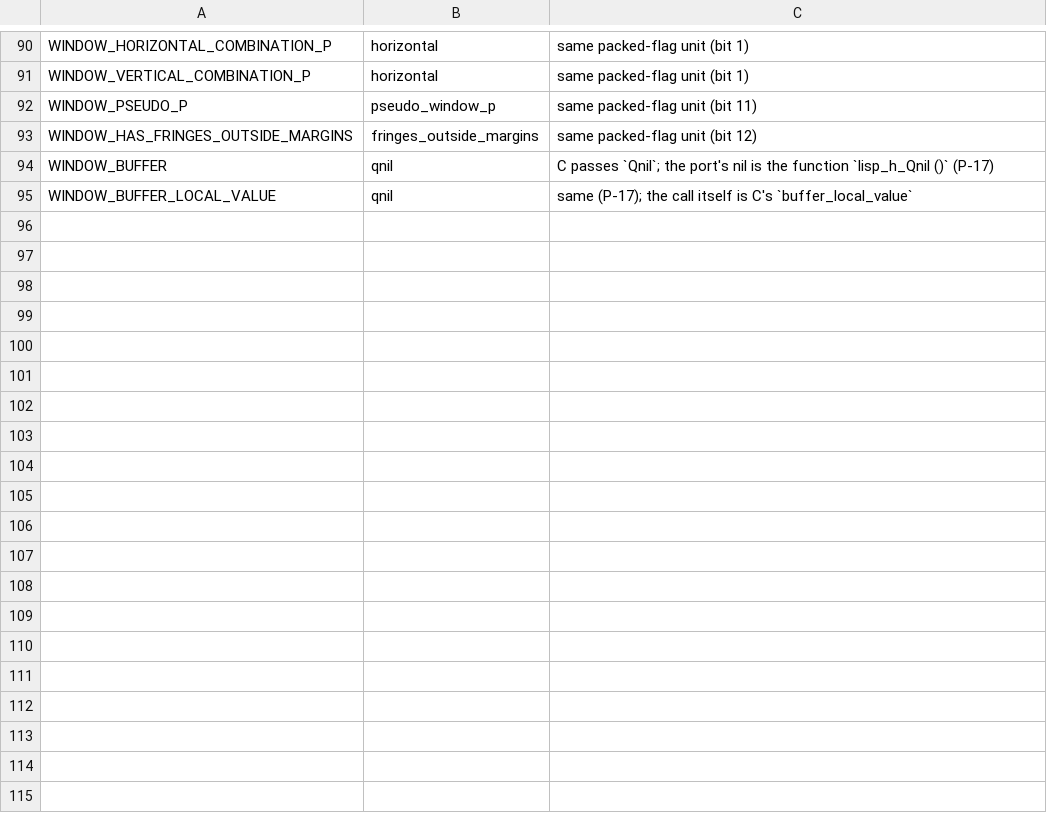
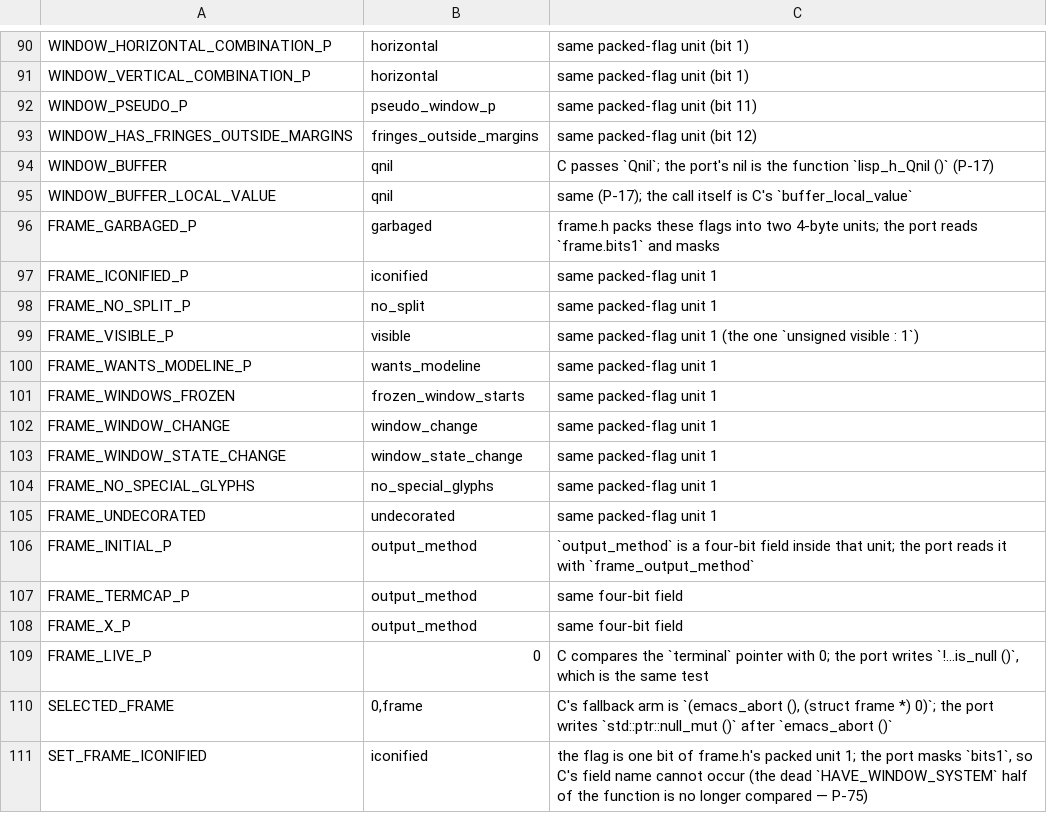
Before and after one commit to liuchong/femacs, a TSV file: docs/ports/macro-body-notes.tsv, drawn as a sheet; only a part is shown, gaps mark what is left out; the diff names each change by its address in the sheet, - before the commit and + after, or states it on an @@ line.

Commit message:
port(frame.h) II: the accessors, the setters and the dead-line body fix
136 of `frame.h`'s 184 items land here, which is the layer `data.c`'s chain has
been waiting for: `FRAME_KBOARD`, `SELECTED_FRAME` and their relatives, the 18
`fset_*` setters, the geometry and predicate accessors, `NUMVAL`,
`default_pixels_per_inch_x/y`, `window_system_available`, `frame_dimension`, the
fringe/divider helpers, `SET_FRAME_ICONIFIED` and the seven file-scope objects.

* **The 37 packed flags are read through the two units.**  `FRAME_VISIBLE_P`,
  `FRAME_ICONIFIED_P`, `FRAME_GARBAGED_P`, `FRAME_NO_SPLIT_P`,
  `FRAME_WANTS_MODELINE_P`, `FRAME_WINDOWS_FROZEN`, `FRAME_WINDOW_CHANGE`,
  `FRAME_WINDOW_STATE_CHANGE`, `FRAME_NO_SPECIAL_GLYPHS` and `FRAME_UNDECORATED`
  mask `bits1`; `output_method` is the four-bit field inside the same unit, read by
  `frame_output_method`.  Each C field name is recorded in
  `docs/ports/macro-body-notes.tsv`, since it cannot occur in a Rust body.
* **`XSETFRAME` stays a macro** — C writes into its first argument, so a function
  would take the value rather than the caller's slot (same rule as the other
  `XSET*` setters).
* **`FRAME_KBOARD` returns `*mut c_void`** because `terminal.kboard` is one: the tag
  is incomplete in termhooks.h, exactly as in C (P-72 rule ③).

A gate defect had to be fixed first (PORTING.md P-75): `c_body_text` kept the
`#ifdef`-dead lines of a body, so `SET_FRAME_ICONIFIED` was required to mention
`gui_consider_frame_title`, `frame_window_p`, `XSETFRAME` and its local `frame` —
text the frozen configuration never compiles.  The body comparison (and
`body_is_empty`) now drop dead lines, using the file's own macro state like P-66's
evaluator.  Measured fallout across every ported file: none (still 17 done / 9 WIP /
0 failing); `frame.h`'s own differences went 64 → 48, and every other header that
keeps text behind an `#ifdef` stops demanding those tokens.

Gate: `gate-fast` — condition evaluator agrees with clang, inventory no differences,
10 translation units, 688 assertions / 6 pending, `layout-check` passed;
`gate-probes` — 6081/11/4/6/30 identical, lisp-abi 73, gmp-abi 159;
`extract-abi.py --all` 17 done / 9 in progress / 0 failing (26 ported files).

```diff
--- a/docs/ports/macro-body-notes.tsv
+++ b/docs/ports/macro-body-notes.tsv
+row 96: FRAME_GARBAGED_P | garbaged | frame.h packs these flags into two 4-byte units; the port reads `frame.bits1` and masks
+row 97: FRAME_ICONIFIED_P | iconified | same packed-flag unit 1
+row 98: FRAME_NO_SPLIT_P | no_split | same packed-flag unit 1
+row 99: FRAME_VISIBLE_P | visible | same packed-flag unit 1 (the one `unsigned visible : 1`)
+row 100: FRAME_WANTS_MODELINE_P | wants_modeline | same packed-flag unit 1
+row 101: FRAME_WINDOWS_FROZEN | frozen_window_starts | same packed-flag unit 1
+row 102: FRAME_WINDOW_CHANGE | window_change | same packed-flag unit 1
+row 103: FRAME_WINDOW_STATE_CHANGE | window_state_change | same packed-flag unit 1
+row 104: FRAME_NO_SPECIAL_GLYPHS | no_special_glyphs | same packed-flag unit 1
+row 105: FRAME_UNDECORATED | undecorated | same packed-flag unit 1
+row 106: FRAME_INITIAL_P | output_method | `output_method` is a four-bit field inside that unit; the port reads it with `frame_output_method`
+row 107: FRAME_TERMCAP_P | output_method | same four-bit field
+row 108: FRAME_X_P | output_method | same four-bit field
+row 109: FRAME_LIVE_P | 0 | C compares the `terminal` pointer with 0; the port writes `!…is_null ()`, which is the same test
+row 110: SELECTED_FRAME | 0,frame | C's fallback arm is `(emacs_abort (), (struct frame *) 0)`; the port writes `std::ptr::null_mut ()` after `emacs_abort ()`
+row 111: SET_FRAME_ICONIFIED | iconified | the flag is one bit of frame.h's packed unit 1; the port masks `bits1`, so C's field name cannot occur (the dead `HAVE_WINDOW_SYSTEM` half of the function is no longer compared — P-75)
```
Also changed, not shown: 5 other files.
